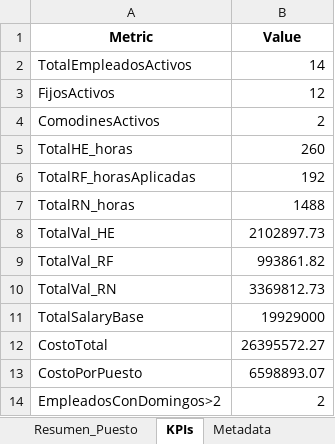
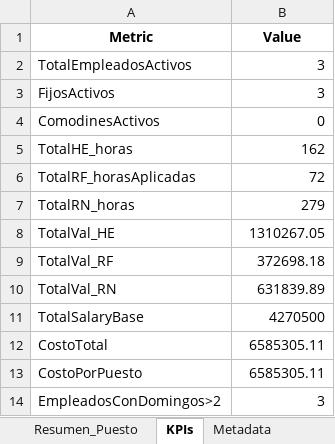
Before and after one commit to davidcamilo0710/shift_planner, an Excel workbook: output/results.xlsx, sheet KPIs, drawn as a sheet; values as stored, in another font and other column widths than the file's, no borders; the diff names each change by its address in the sheet, - before the commit and + after, or states it on an @@ line.

```diff
--- a/output/results.xlsx (sheet KPIs)
+++ b/output/results.xlsx (sheet KPIs)
-B2 (Value): 14
+B2 (Value): 3
-B3 (Value): 12
+B3 (Value): 3
-B4 (Value): 2
+B4 (Value): 0
-B5 (Value): 260
+B5 (Value): 162
-B6 (Value): 192
+B6 (Value): 72
-B7 (Value): 1488
+B7 (Value): 279
-B8 (Value): 2102897.73
+B8 (Value): 1310267.05
-B9 (Value): 993861.82
+B9 (Value): 372698.18
-B10 (Value): 3369812.73
+B10 (Value): 631839.89
-B11 (Value): 19929000
+B11 (Value): 4270500
-B12 (Value): 26395572.27
+B12 (Value): 6585305.11
-B13 (Value): 6598893.07
+B13 (Value): 6585305.11
-B14 (Value): 2
+B14 (Value): 3
```
Also changed, not shown: sheet Asignacion, sheet Resumen_Empleado, sheet Resumen_Puesto, sheet Metadata, config/optimizer_config.xlsx, 5 other files.
